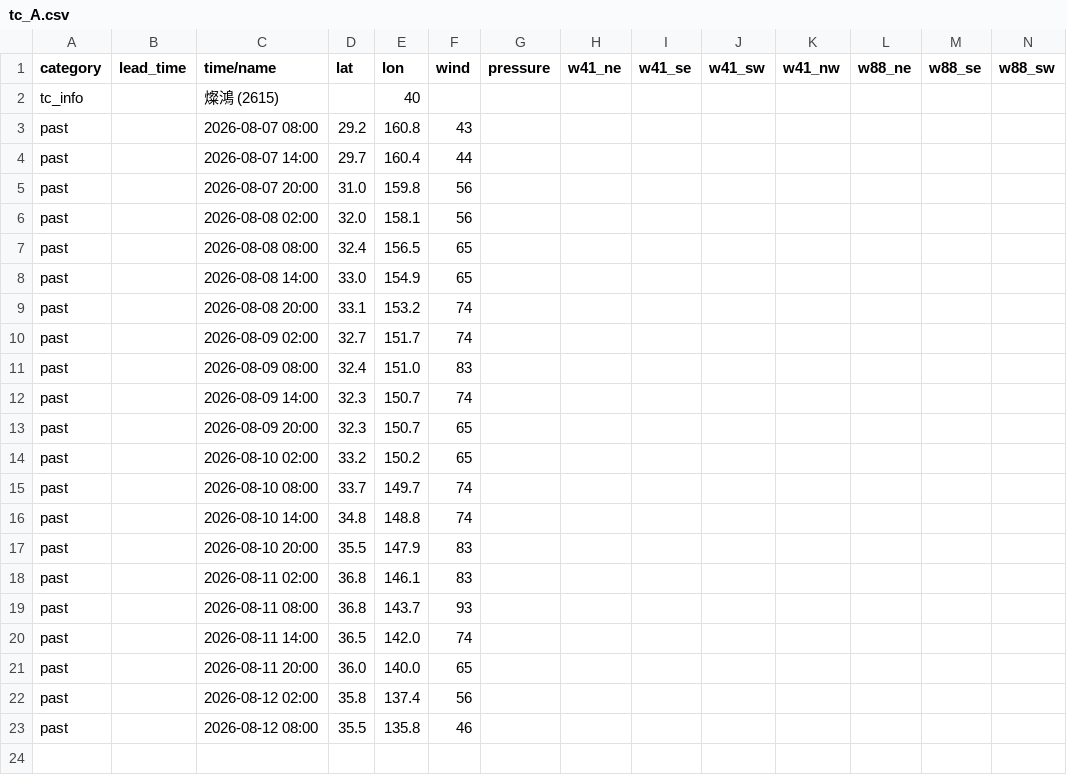
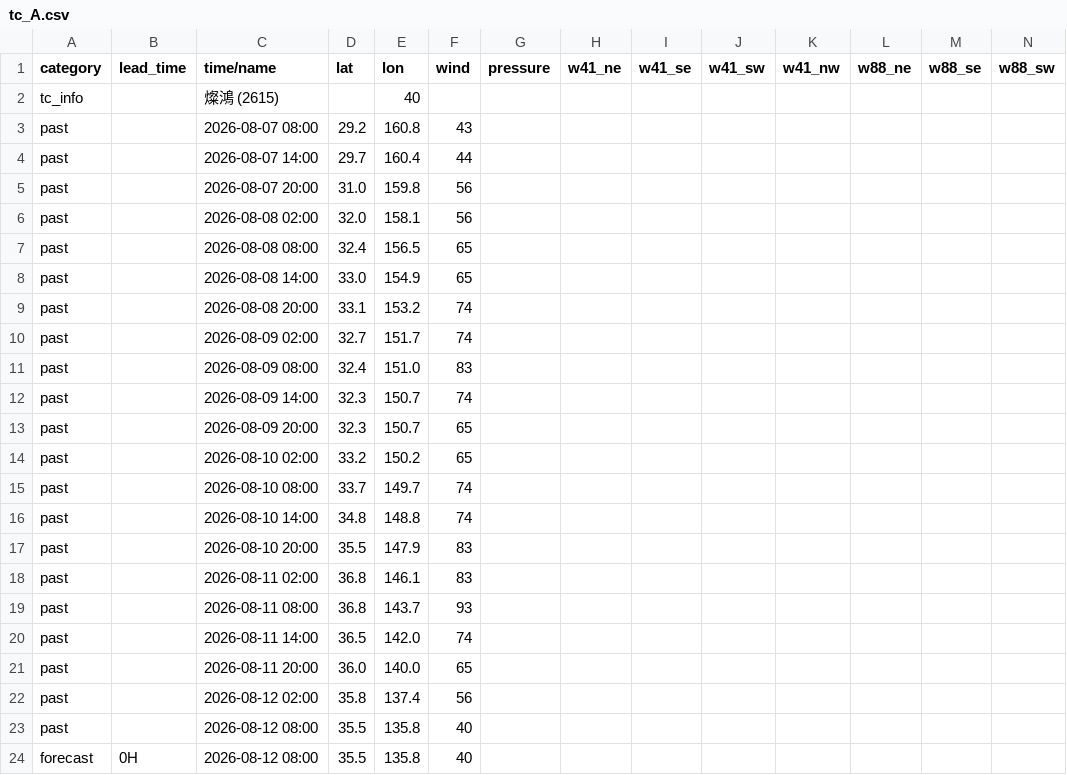
Before and after one commit to macaosso/MSSOweb, a CSV file: tc_A.csv, drawn as a sheet; only a part is shown; rows hold the shown columns only; the diff names each change by its address in the sheet, - before the commit and + after, or states it on an @@ line.

Commit message:
Update tc_A.csv

```diff
--- a/tc_A.csv
+++ b/tc_A.csv
-F23 (wind): 46
+F23 (wind): 40
+row 24: forecast | 0H | 2026-08-12 08:00 | 35.5 | 135.8 | 40
```
